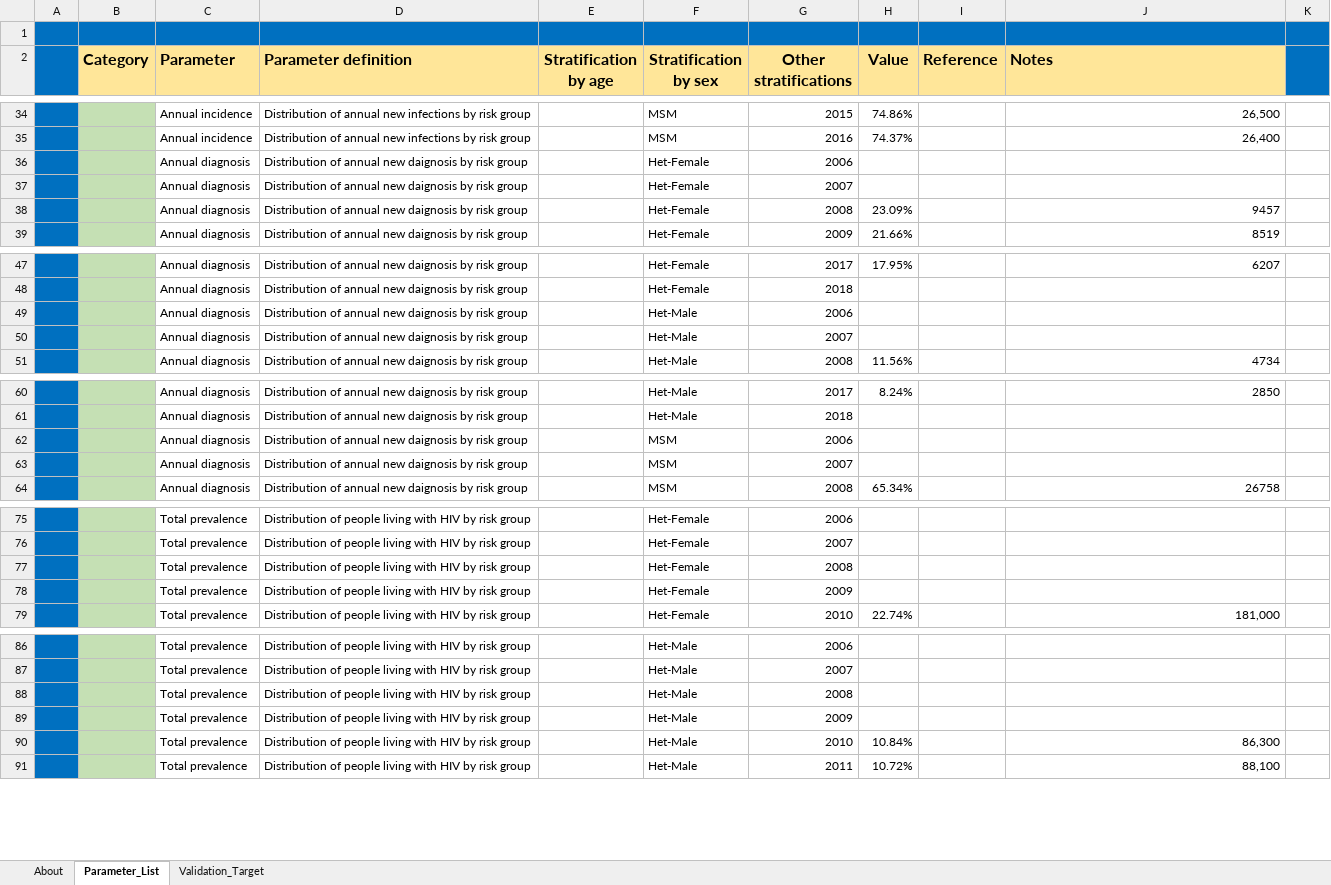
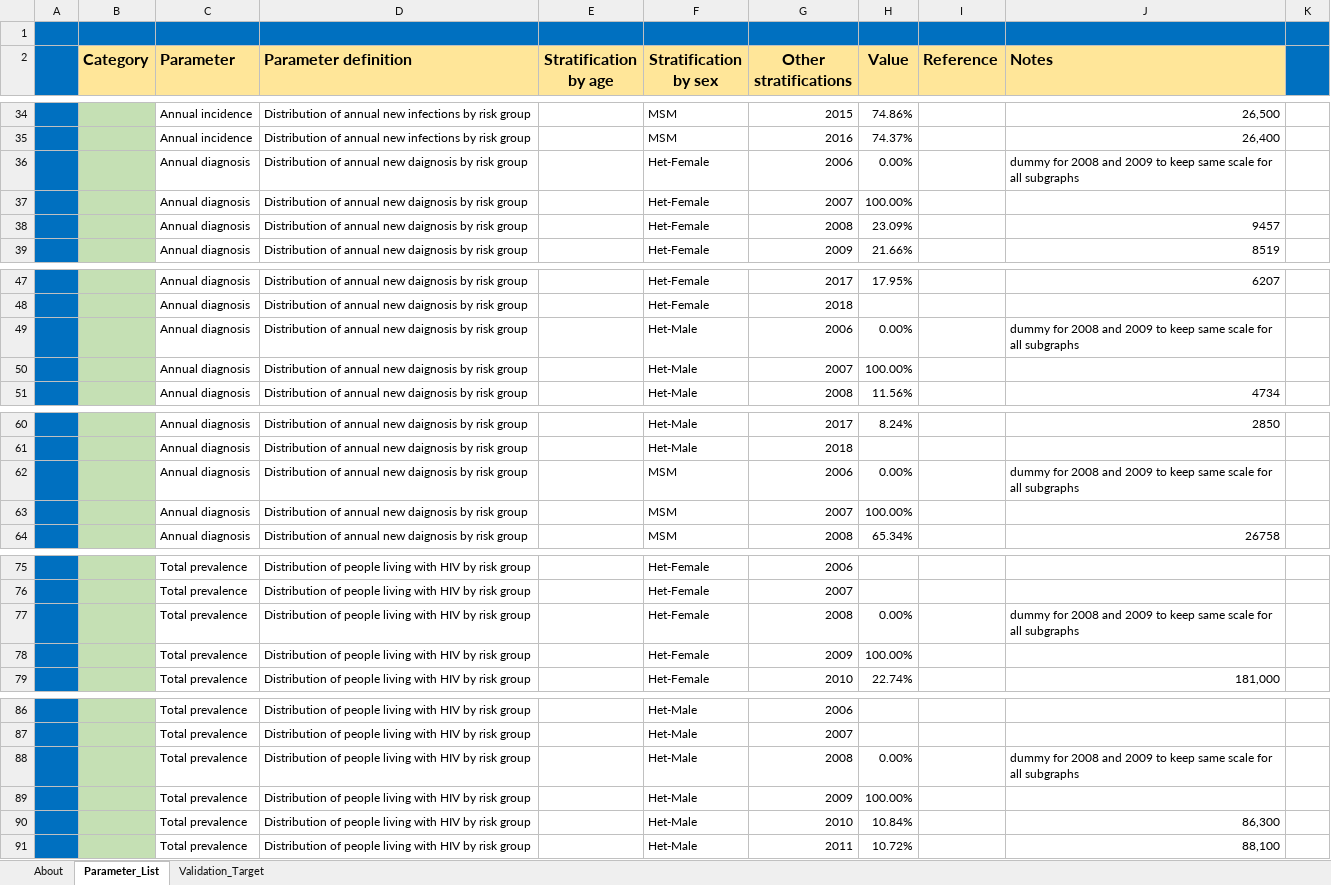
Before and after one commit to diseasemodeling/PATH4-public, an Excel workbook: parameters.xlsx, sheet Parameter_List, drawn as a sheet; only a part is shown, gaps mark what is left out; values as stored, in another font and other column widths than the file's, no borders; the diff covers the shown part only; the diff names each change by its address in the sheet, - before the commit and + after, or states it on an @@ line.

```diff
--- a/parameters.xlsx (sheet Parameter_List)
+++ b/parameters.xlsx (sheet Parameter_List)
-H36 (Value): (empty)
+H36 (Value): 0.00%
-J36 (Notes): (empty)
+J36 (Notes): dummy for 2008 and 2009 to keep same scale for all subgraphs
-H37 (Value): (empty)
+H37 (Value): 100.00%
-H49 (Value): (empty)
+H49 (Value): 0.00%
-J49 (Notes): (empty)
+J49 (Notes): dummy for 2008 and 2009 to keep same scale for all subgraphs
-H50 (Value): (empty)
+H50 (Value): 100.00%
-H62 (Value): (empty)
+H62 (Value): 0.00%
-J62 (Notes): (empty)
+J62 (Notes): dummy for 2008 and 2009 to keep same scale for all subgraphs
-H63 (Value): (empty)
+H63 (Value): 100.00%
-H77 (Value): (empty)
+H77 (Value): 0.00%
-J77 (Notes): (empty)
+J77 (Notes): dummy for 2008 and 2009 to keep same scale for all subgraphs
-H78 (Value): (empty)
+H78 (Value): 100.00%
-H88 (Value): (empty)
+H88 (Value): 0.00%
-J88 (Notes): (empty)
+J88 (Notes): dummy for 2008 and 2009 to keep same scale for all subgraphs
-H89 (Value): (empty)
+H89 (Value): 100.00%
```
Also changed, not shown: 6 removed rows and 161 edited cells elsewhere in this sheet, formulas that keep their value, 55 other files.
